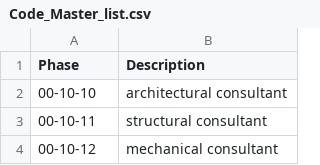
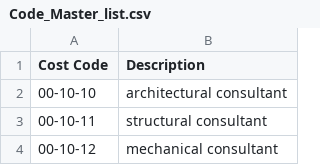
Before and after one commit to Daniel-M-Kelly/Udacity-MLND-Project, a CSV file: Code_Master_list.csv, drawn as a sheet; only a part is shown.

Commit message:
Data Exploration drop codes not in master list

```diff
--- a/Code_Master_list.csv
+++ b/Code_Master_list.csv
@@ -1,2 +1,2 @@
-Phase,Description
+Cost Code,Description
 00-10-10,architectural consultant
```
Also changed, not shown: 1 other file.
